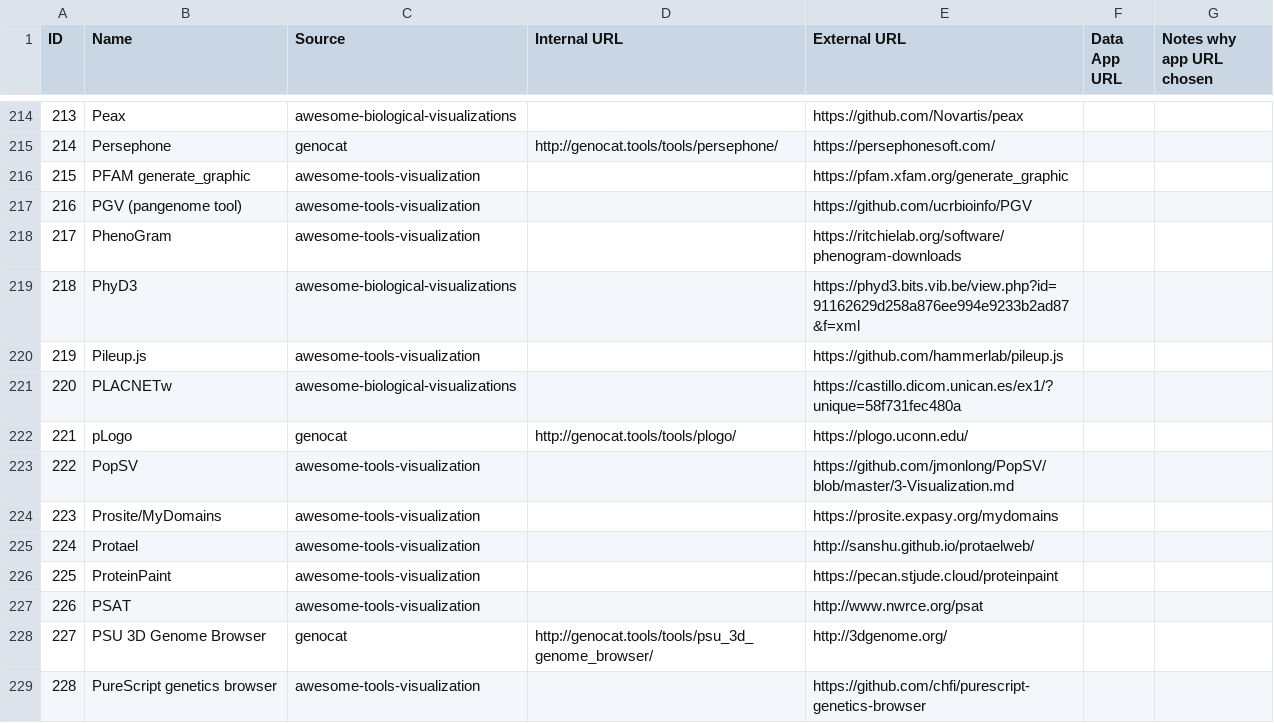
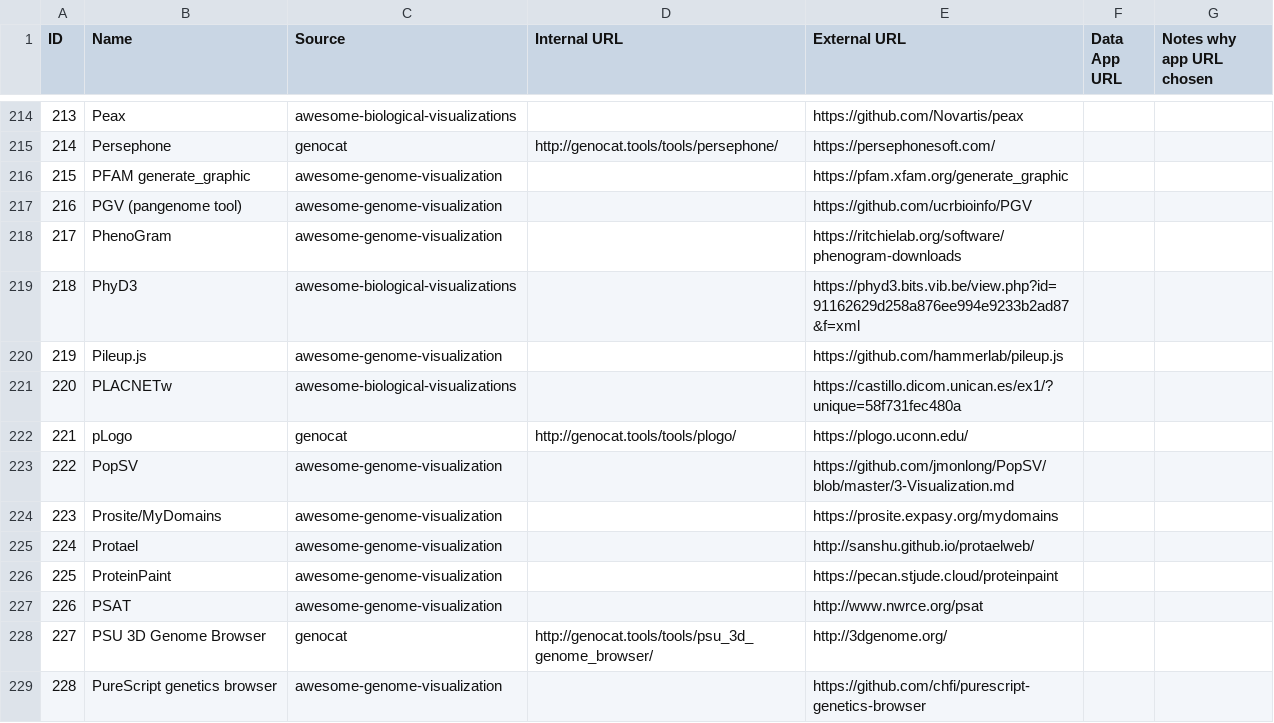
Before and after one commit to hms-dbmi/biomed-tools-scraper, a CSV file: outputs/uniques_by_url_manually_pruned.csv, drawn as a sheet; only a part is shown, gaps mark what is left out; the diff covers the shown part only.

Commit message:
correct misnamed source

```diff
--- a/outputs/uniques_by_url_manually_pruned.csv
+++ b/outputs/uniques_by_url_manually_pruned.csv
@@ -215,15 +215,15 @@ ID,Name,Source,Internal URL,External URL, Data App URL, Notes why app URL chosen
 214,Persephone,genocat,http://genocat.tools/tools/persephone/,https://persephonesoft.com/, ,
-215,PFAM generate_graphic,awesome-tools-visualization,,https://pfam.xfam.org/generate_graphic, ,
-216,PGV (pangenome tool),awesome-tools-visualization,,https://github.com/ucrbioinfo/PGV, ,
-217,PhenoGram,awesome-tools-visualization,,https://ritchielab.org/software/phenogram-downloads, ,
+215,PFAM generate_graphic,awesome-genome-visualization,,https://pfam.xfam.org/generate_graphic, ,
+216,PGV (pangenome tool),awesome-genome-visualization,,https://github.com/ucrbioinfo/PGV, ,
+217,PhenoGram,awesome-genome-visualization,,https://ritchielab.org/software/phenogram-downloads, ,
 218,PhyD3,awesome-biological-visualizations,,https://phyd3.bits.vib.be/view.php?id=91162629d258a876ee994e9233b2ad87&f=xml, ,
-219,Pileup.js,awesome-tools-visualization,,https://github.com/hammerlab/pileup.js, ,
+219,Pileup.js,awesome-genome-visualization,,https://github.com/hammerlab/pileup.js, ,
 220,PLACNETw,awesome-biological-visualizations,,https://castillo.dicom.unican.es/ex1/?unique=58f731fec480a, ,
 221,pLogo,genocat,http://genocat.tools/tools/plogo/,https://plogo.uconn.edu/, ,
-222,PopSV,awesome-tools-visualization,,https://github.com/jmonlong/PopSV/blob/master/3-Visualization.md, ,
-223,Prosite/MyDomains,awesome-tools-visualization,,https://prosite.expasy.org/mydomains, ,
-224,Protael,awesome-tools-visualization,,http://sanshu.github.io/protaelweb/, ,
-225,ProteinPaint,awesome-tools-visualization,,https://pecan.stjude.cloud/proteinpaint, ,
-226,PSAT,awesome-tools-visualization,,http://www.nwrce.org/psat, ,
+222,PopSV,awesome-genome-visualization,,https://github.com/jmonlong/PopSV/blob/master/3-Visualization.md, ,
+223,Prosite/MyDomains,awesome-genome-visualization,,https://prosite.expasy.org/mydomains, ,
+224,Protael,awesome-genome-visualization,,http://sanshu.github.io/protaelweb/, ,
+225,ProteinPaint,awesome-genome-visualization,,https://pecan.stjude.cloud/proteinpaint, ,
+226,PSAT,awesome-genome-visualization,,http://www.nwrce.org/psat, ,
 227,PSU 3D Genome Browser,genocat,http://genocat.tools/tools/psu_3d_genome_browser/,http://3dgenome.org/, ,
-228,PureScript genetics browser,awesome-tools-visualization,,https://github.com/chfi/purescript-genetics-browser, ,
+228,PureScript genetics browser,awesome-genome-visualization,,https://github.com/chfi/purescript-genetics-browser, ,
```
Also changed, not shown: 146 edited cells elsewhere in this file.
